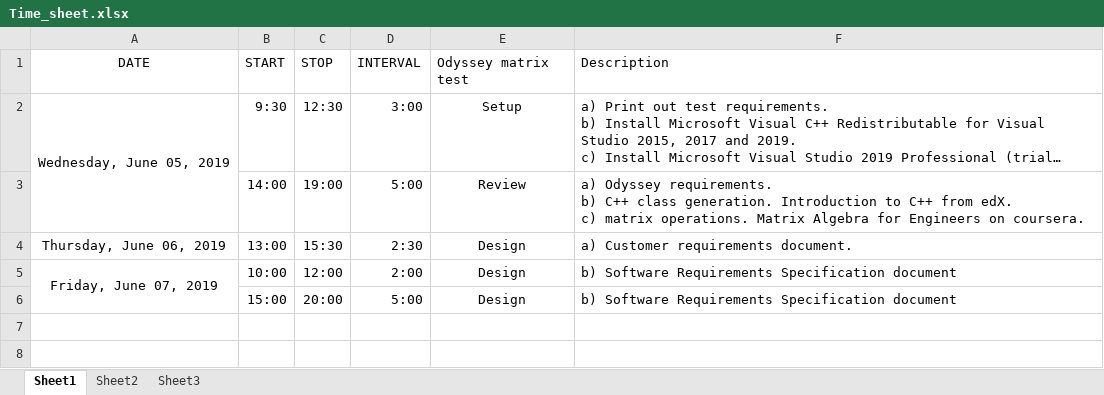
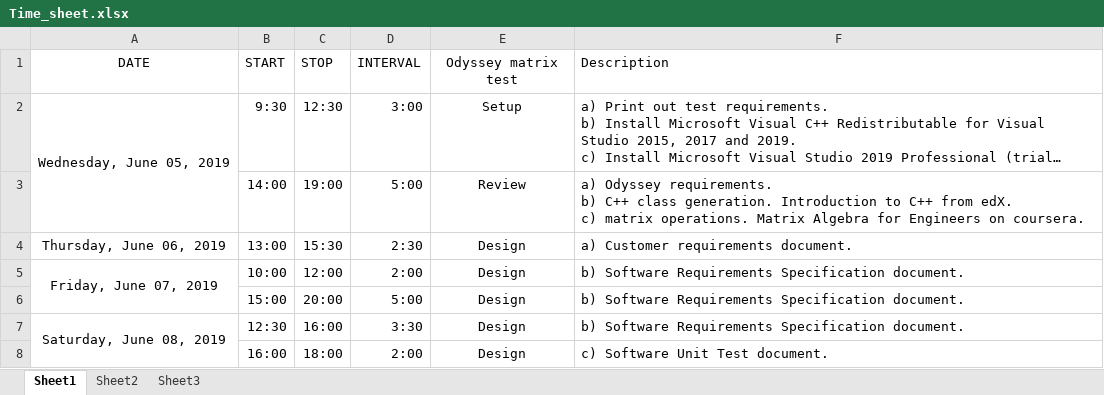
Before and after one commit to FRPutnamJr/Odyssey_test, an Excel workbook: Time_sheet.xlsx, sheet Sheet1, drawn as a sheet; long unchanged cells end in …; values as stored, in another font and other column widths than the file's, no borders; the diff names each change by its address in the sheet, - before the commit and + after, or states it on an @@ line.

Commit message:
Updated

```diff
--- a/Time_sheet.xlsx (sheet Sheet1)
+++ b/Time_sheet.xlsx (sheet Sheet1)
-E1 alignment: left
+E1 alignment: center
-F5:F6 (Description): …Requirements Specification document
+F5:F6 (Description): …Requirements Specification document.
+row 7: Saturday, June 08, 2019 | 12:30 | 16:00 | 3:30 | Design | b) Software Requirements Specification document.
+row 8:  | 16:00 | 18:00 | 2:00 | Design | c) Software Unit Test document.
```
